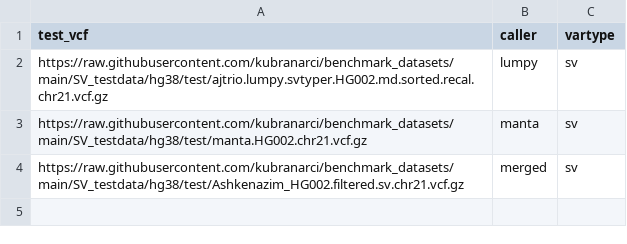
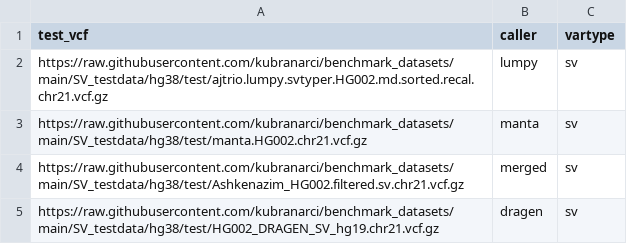
Before and after one commit to nf-core/variantbenchmarking, a CSV file: assets/samplesheet_HG002_hg38.csv, drawn as a sheet.

Commit message:
dragen file

```diff
--- a/assets/samplesheet_HG002_hg38.csv
+++ b/assets/samplesheet_HG002_hg38.csv
@@ -4 +4,2 @@ https://raw.githubusercontent.com/kubranarci/benchmark_datasets/main/SV_testdata
 https://raw.githubusercontent.com/kubranarci/benchmark_datasets/main/SV_testdata/hg38/test/Ashkenazim_HG002.filtered.sv.chr21.vcf.gz,merged,sv
+https://raw.githubusercontent.com/kubranarci/benchmark_datasets/main/SV_testdata/hg38/test/HG002_DRAGEN_SV_hg19.chr21.vcf.gz,dragen,sv
```
Also changed, not shown: 1 other file.
